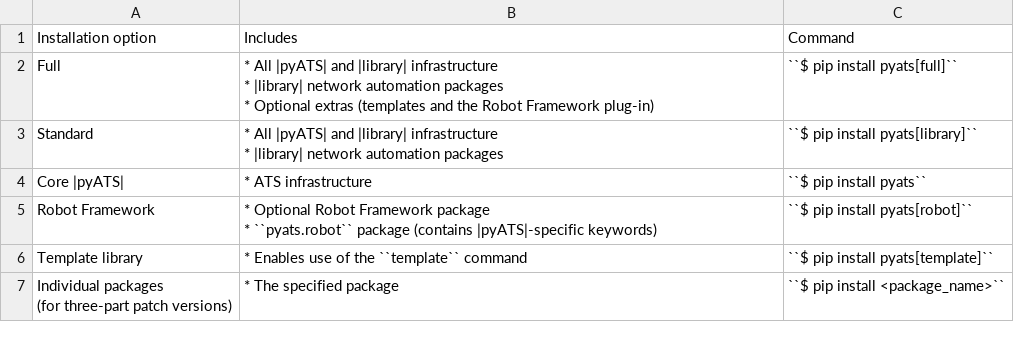
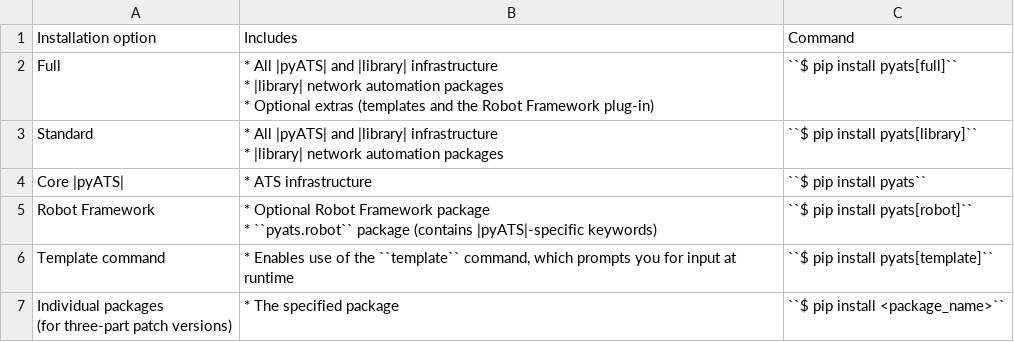
Before and after one commit to CiscoTestAutomation/getting-started, a CSV file: source/install/InstallOptions.csv, drawn as a sheet.

Commit message:
Changed description of the template option.

```diff
--- a/source/install/InstallOptions.csv
+++ b/source/install/InstallOptions.csv
@@ -9,3 +9,3 @@ Robot Framework,"* Optional Robot Framework package
 * ``pyats.robot`` package (contains |pyATS|-specific keywords)",``$ pip install pyats[robot]``
-Template library,* Enables use of the ``template`` command,``$ pip install pyats[template]``
+Template command,"* Enables use of the ``template`` command, which prompts you for input at runtime",``$ pip install pyats[template]``
 "Individual packages
```
Also changed, not shown: source/quickstart/UpgradeExternal.csv, source/quickstart/UpgradeInternal.csv.
